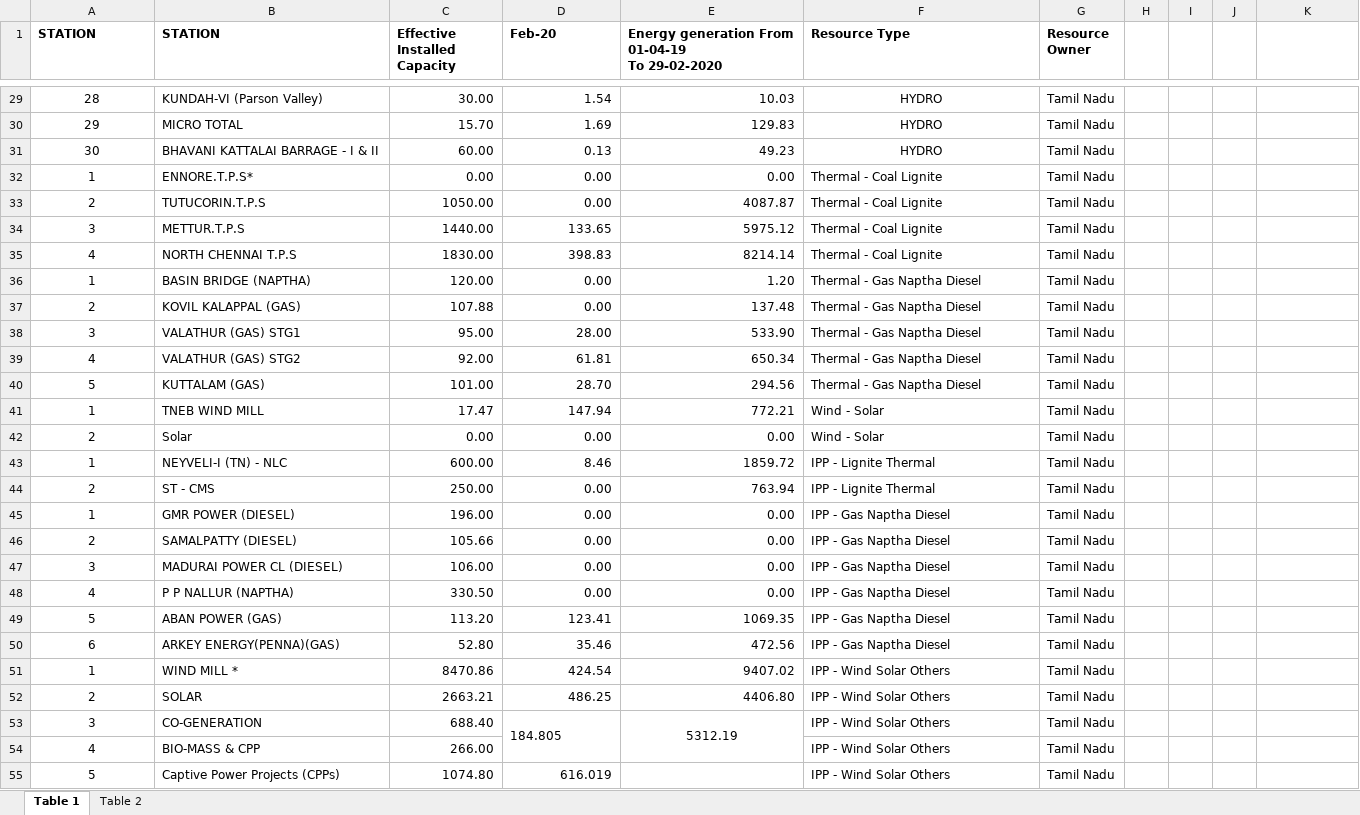
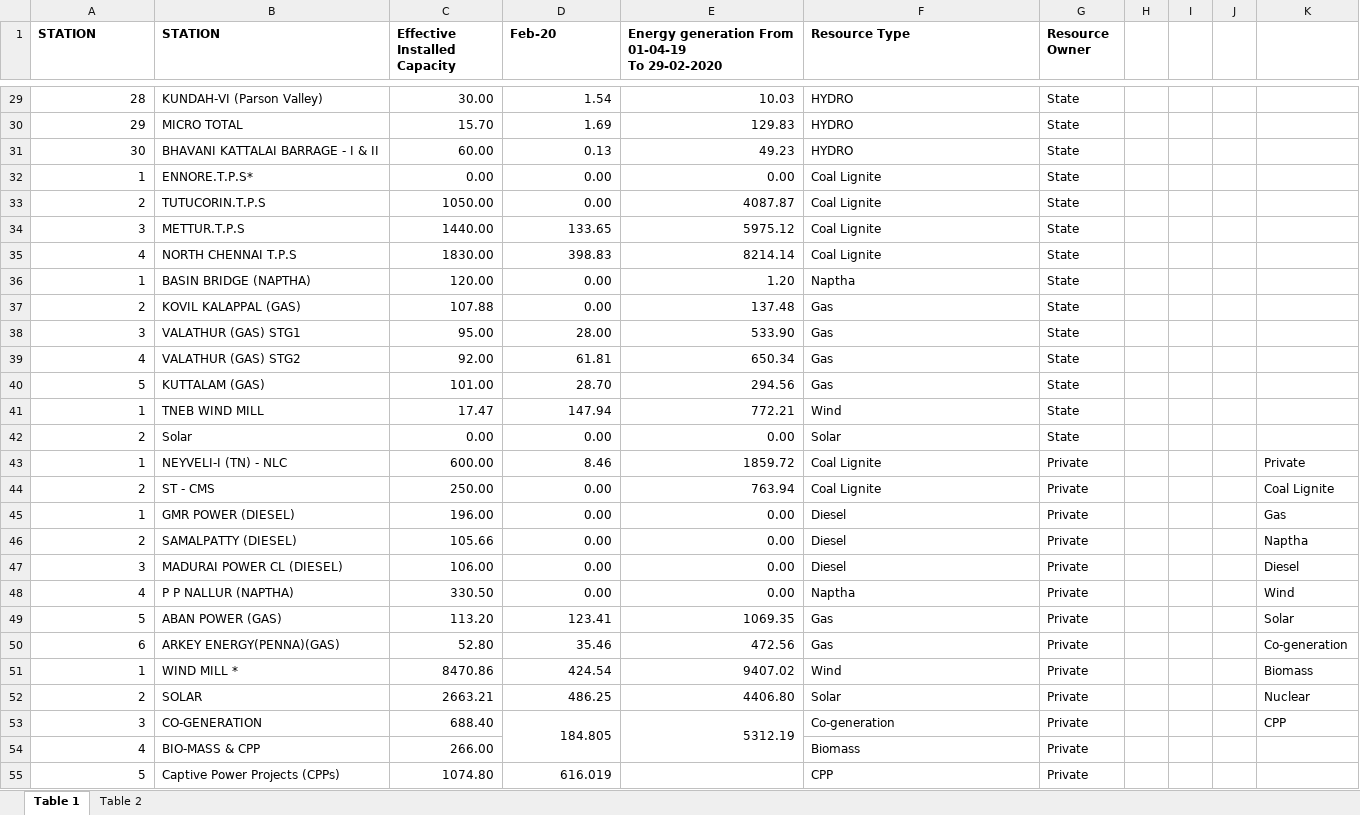
Before and after one commit to AnupJoseph/WRI, an Excel workbook: Task_3/processed/excels/Feb 2020-16-18 (1).xlsx, sheet Table 1, drawn as a sheet; only a part is shown, gaps mark what is left out; values as stored, in another font and other column widths than the file's, no borders; the diff covers the shown part only; the diff names each change by its address in the sheet, - before the commit and + after, or states it on an @@ line.

```diff
--- a/Task_3/processed/excels/Feb 2020-16-18 (1).xlsx (sheet Table 1)
+++ b/Task_3/processed/excels/Feb 2020-16-18 (1).xlsx (sheet Table 1)
-A29:A55 alignment: center
+A29:A55 alignment: right
-F29:F31 alignment: center
+F29:F31 alignment: left
-G29:G42 (Resource Owner): Tamil Nadu
+G29:G42 (Resource Owner): State
-F32:F35 (Resource Type): Thermal - Coal Lignite
+F32:F35 (Resource Type): Coal Lignite
-F36 (Resource Type): Thermal - Gas Naptha Diesel
+F36 (Resource Type): Naptha
-F37:F40 (Resource Type): Thermal - Gas Naptha Diesel
+F37:F40 (Resource Type): Gas
-F41 (Resource Type): Wind - Solar
+F41 (Resource Type): Wind
-F42 (Resource Type): Wind - Solar
+F42 (Resource Type): Solar
-F43:F44 (Resource Type): IPP - Lignite Thermal
+F43:F44 (Resource Type): Coal Lignite
-G43:G55 (Resource Owner): Tamil Nadu
+G43:G55 (Resource Owner): Private
-K43: (empty)
+K43: Private
-K44: (empty)
+K44: Coal Lignite
-F45:F47 (Resource Type): IPP - Gas Naptha Diesel
+F45:F47 (Resource Type): Diesel
-K45: (empty)
+K45: Gas
-K46: (empty)
+K46: Naptha
-K47: (empty)
+K47: Diesel
-F48 (Resource Type): IPP - Gas Naptha Diesel
+F48 (Resource Type): Naptha
-K48: (empty)
+K48: Wind
-F49:F50 (Resource Type): IPP - Gas Naptha Diesel
+F49:F50 (Resource Type): Gas
-K49: (empty)
+K49: Solar
-K50: (empty)
+K50: Co-generation
-F51 (Resource Type): IPP - Wind Solar Others
+F51 (Resource Type): Wind
-K51: (empty)
+K51: Biomass
-F52 (Resource Type): IPP - Wind Solar Others
+F52 (Resource Type): Solar
-K52: (empty)
+K52: Nuclear
-D53 alignment: left
+D53 alignment: right
-E53 alignment: center
+E53 alignment: right
-F53 (Resource Type): IPP - Wind Solar Others
+F53 (Resource Type): Co-generation
-K53: (empty)
+K53: CPP
-F54 (Resource Type): IPP - Wind Solar Others
+F54 (Resource Type): Biomass
-F55 (Resource Type): IPP - Wind Solar Others
+F55 (Resource Type): CPP
```
Also changed, not shown: 38 edited cells and cell formats elsewhere in this sheet, Task_3/processed/excels/Mar 2016-11-12.xlsx, Task_3/processed/excels/Mar 2017-13-14 (1).xlsx, 52 other files.
